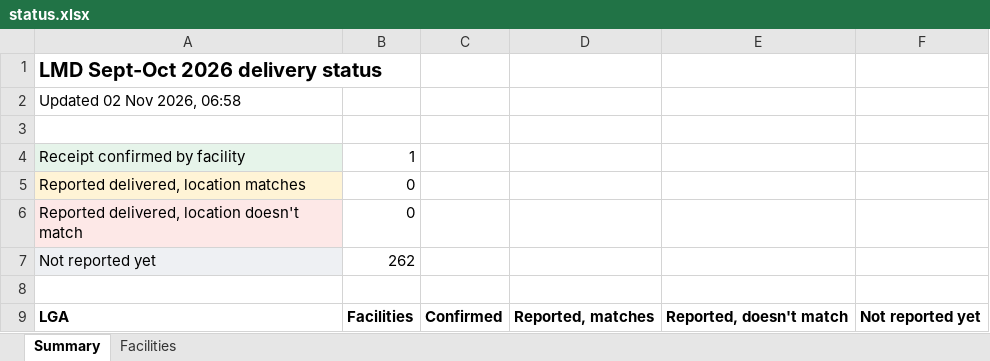
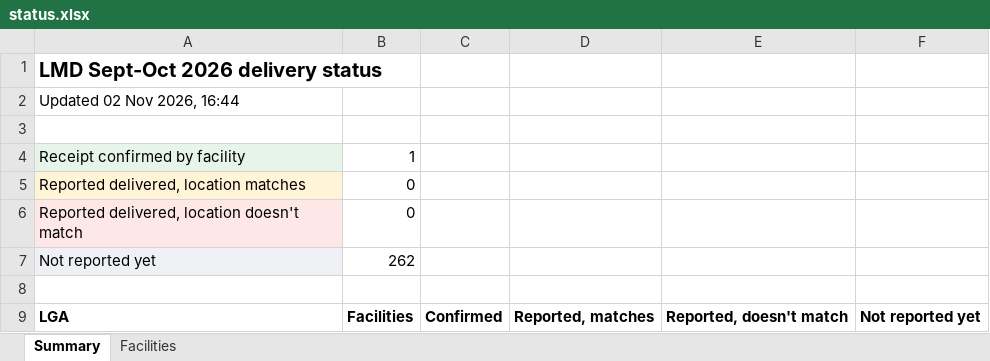
Before and after one commit to saintamadeus/delivery-gps-check, an Excel workbook: data/status.xlsx, sheet Summary, drawn as a sheet; only a part is shown; values as stored, in another font and other column widths than the file's, no borders; the diff names each change by its address in the sheet, - before the commit and + after, or states it on an @@ line.

```diff
--- a/data/status.xlsx (sheet Summary)
+++ b/data/status.xlsx (sheet Summary)
-A2: Updated 02 Nov 2026, 06:58
+A2: Updated 02 Nov 2026, 16:44
```
Also changed, not shown: 1 other file.
